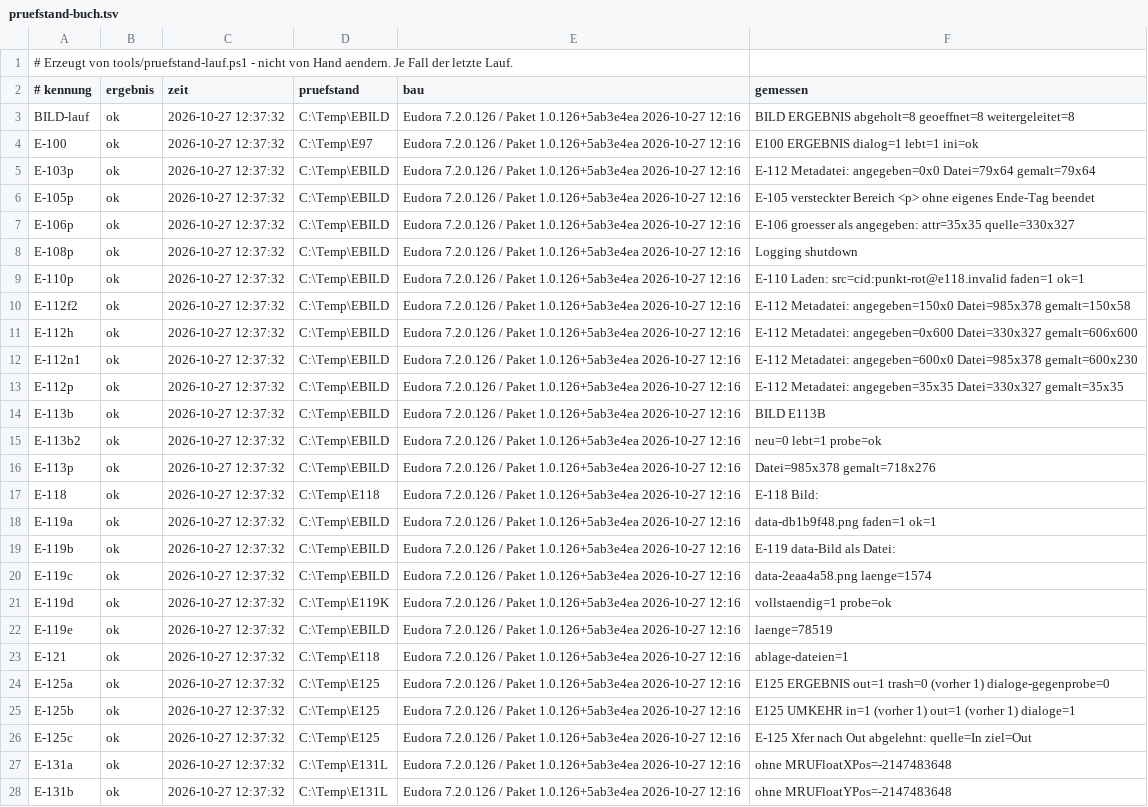
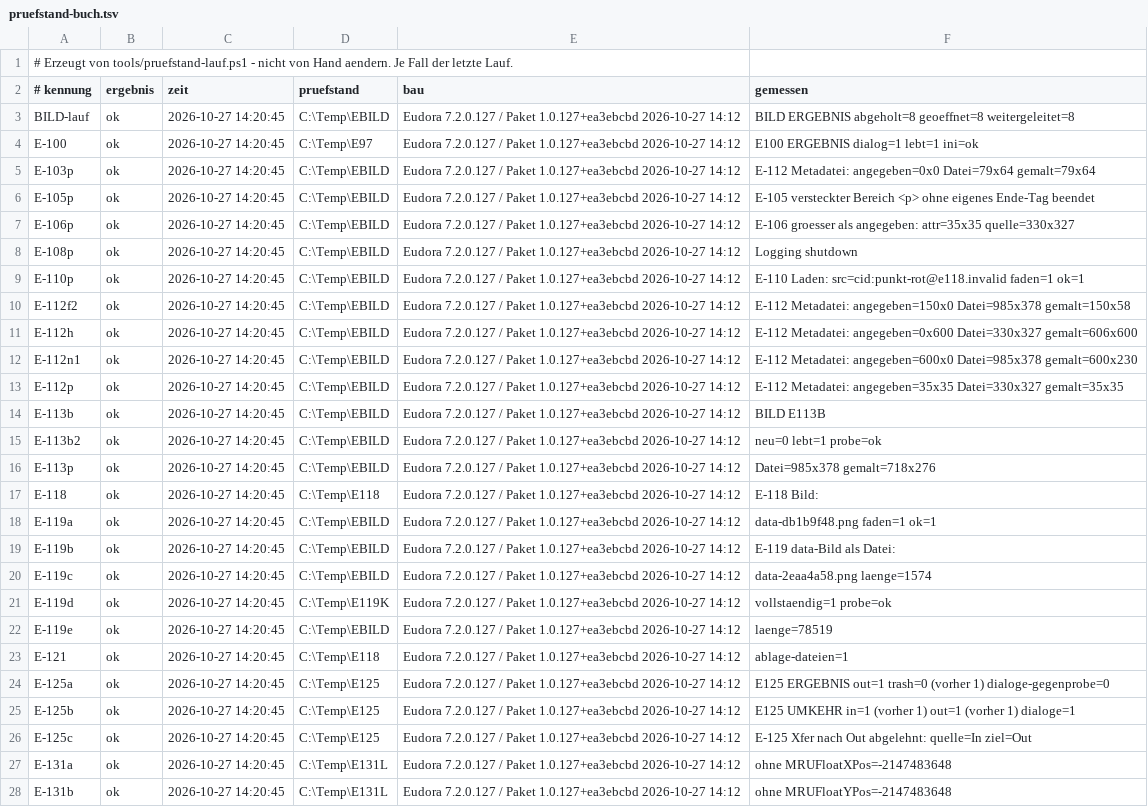
Before and after one commit to HansWurst81675/Eudora7.2, a TSV file: Intern/pruefstand-buch.tsv, drawn as a sheet; only a part is shown; the diff covers the shown part only; the diff names each change by its address in the sheet, - before the commit and + after, or states it on an @@ line.

```diff
--- a/Intern/pruefstand-buch.tsv
+++ b/Intern/pruefstand-buch.tsv
-C3:C28 (zeit): 2026-10-27 12:37:32
+C3:C28 (zeit): 2026-10-27 14:20:45
-E3:E28 (bau): Eudora 7.2.0.126 / Paket 1.0.126+5ab3e4ea 2026-10-27 12:16
+E3:E28 (bau): Eudora 7.2.0.127 / Paket 1.0.127+ea3ebcbd 2026-10-27 14:12
```
Also changed, not shown: 26 edited cells elsewhere in this file, Releases/pruefbericht-tests.tsv, 4 other files.
